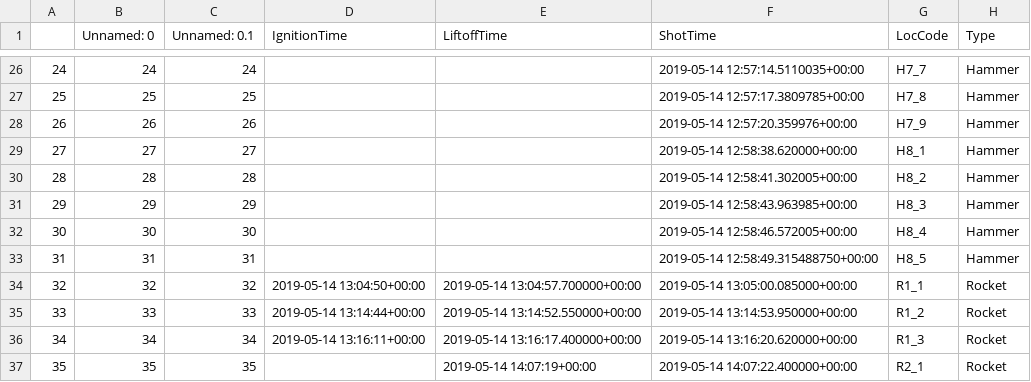
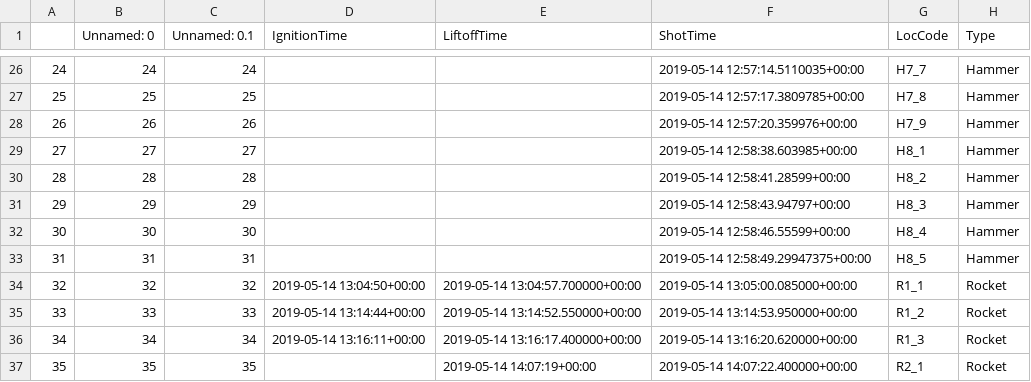
Before and after one commit to crimeacs/ground-coupling, a CSV file: shots_updated.csv, drawn as a sheet; only a part is shown, gaps mark what is left out; the diff names each change by its address in the sheet, - before the commit and + after, or states it on an @@ line.

Commit message:
Back calclulated times for H8 from infrasound detection. Offset=2 m

```diff
--- a/shots_updated.csv
+++ b/shots_updated.csv
-F29 (ShotTime): 2019-05-14 12:58:38.620000+00:00
+F29 (ShotTime): 2019-05-14 12:58:38.603985+00:00
-F30 (ShotTime): 2019-05-14 12:58:41.302005+00:00
+F30 (ShotTime): 2019-05-14 12:58:41.28599+00:00
-F31 (ShotTime): 2019-05-14 12:58:43.963985+00:00
+F31 (ShotTime): 2019-05-14 12:58:43.94797+00:00
-F32 (ShotTime): 2019-05-14 12:58:46.572005+00:00
+F32 (ShotTime): 2019-05-14 12:58:46.55599+00:00
-F33 (ShotTime): 2019-05-14 12:58:49.315488750+00:00
+F33 (ShotTime): 2019-05-14 12:58:49.29947375+00:00
```
